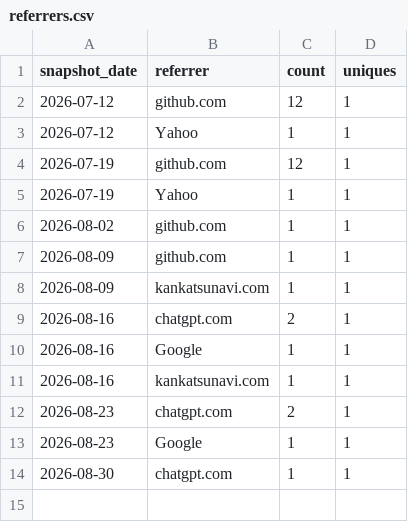
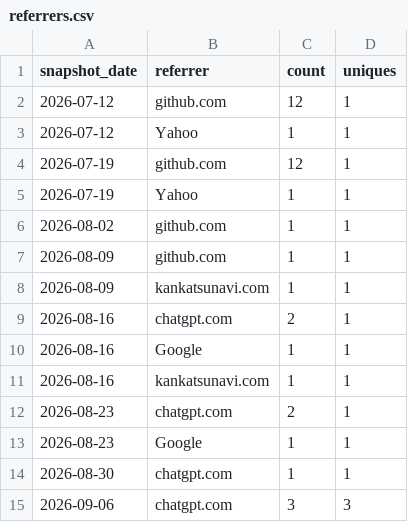
Before and after one commit to ytsubo8426/japan-municipal-offices, a CSV file: stats/referrers.csv, drawn as a sheet.

```diff
--- a/stats/referrers.csv
+++ b/stats/referrers.csv
@@ -14 +14,2 @@ snapshot_date,referrer,count,uniques
 2026-08-30,chatgpt.com,1,1
+2026-09-06,chatgpt.com,3,3
```
Also changed, not shown: stats/traffic.csv.
